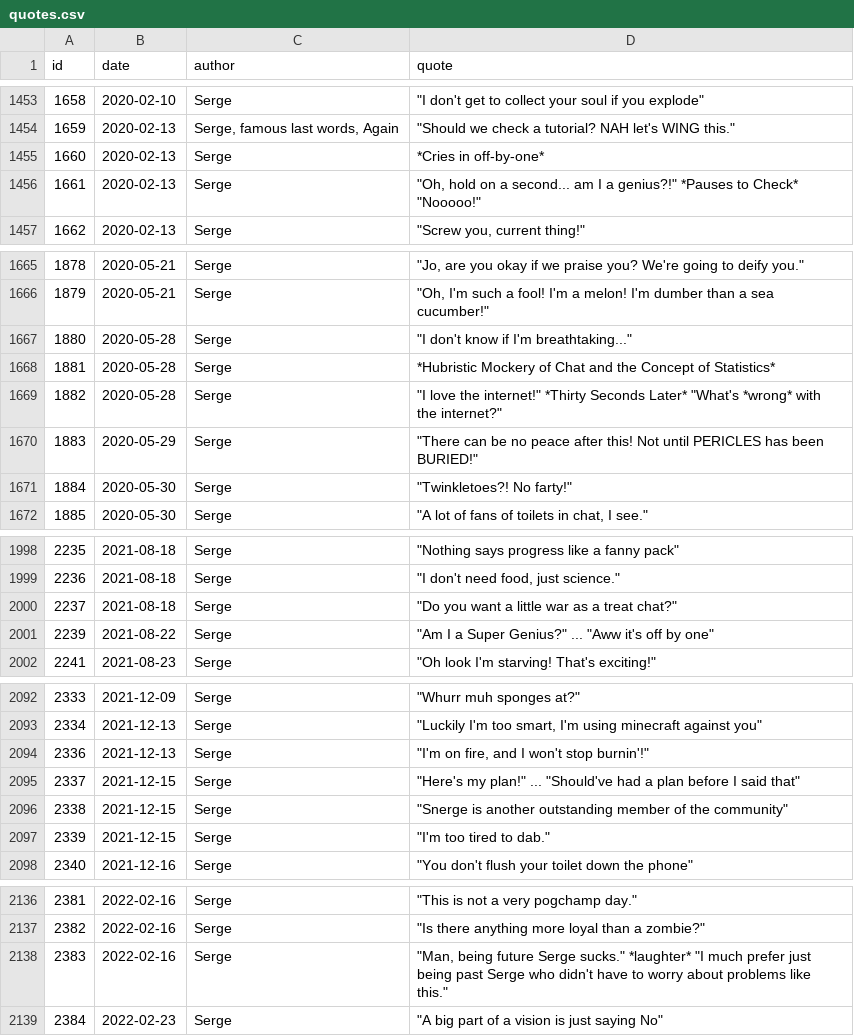
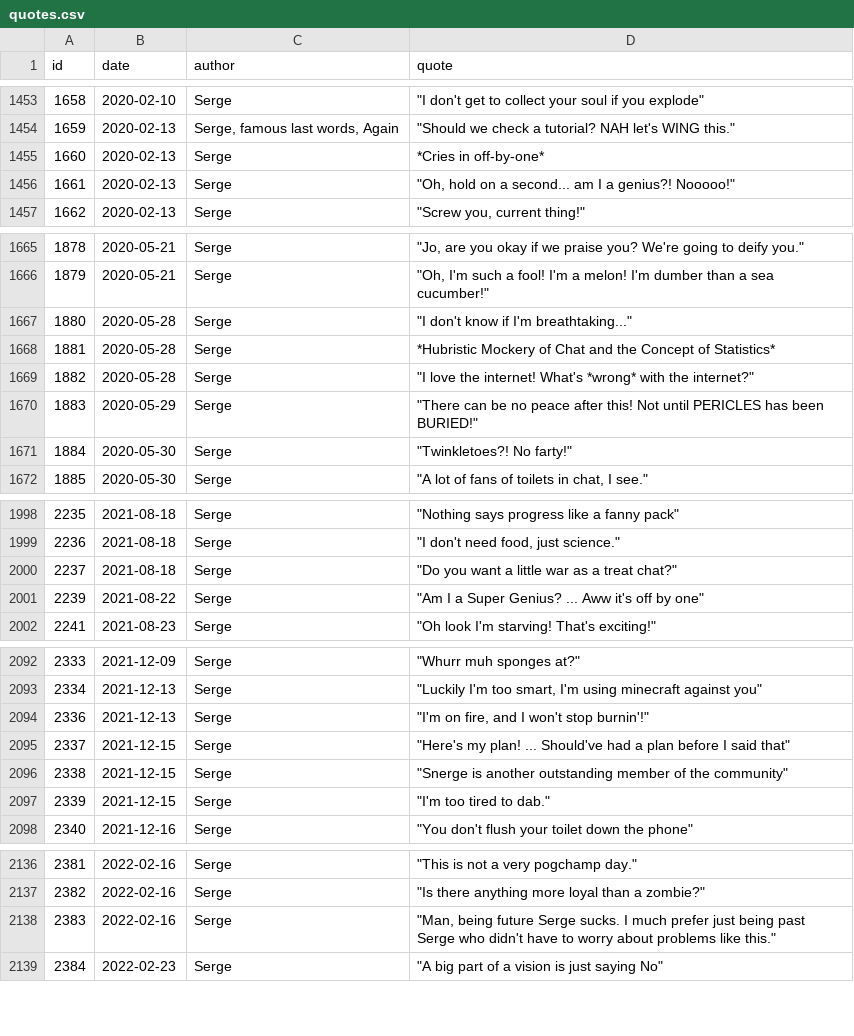
Before and after one commit to javajawa/snerge-bot, a CSV file: quotes.csv, drawn as a sheet; only a part is shown, gaps mark what is left out; the diff covers the shown part only.

Commit message:
Remove interstiatial actions from some quotes

```diff
--- a/quotes.csv
+++ b/quotes.csv
@@ -1455,3 +1455,3 @@ id,date,author,quote
 1660,2020-02-13,Serge,*Cries in off-by-one*
-1661,2020-02-13,Serge,"""Oh, hold on a second... am I a genius?!"" *Pauses to Check* ""Nooooo!"""
+1661,2020-02-13,Serge,"""Oh, hold on a second... am I a genius?! Nooooo!"""
 1662,2020-02-13,Serge,"""Screw you, current thing!"""
@@ -1668,3 +1668,3 @@ id,date,author,quote
 1881,2020-05-28,Serge,*Hubristic Mockery of Chat and the Concept of Statistics*
-1882,2020-05-28,Serge,"""I love the internet!"" *Thirty Seconds Later* ""What's *wrong* with the internet?"""
+1882,2020-05-28,Serge,"""I love the internet! What's *wrong* with the internet?"""
 1883,2020-05-29,Serge,"""There can be no peace after this! Not until PERICLES has been BURIED!"""
@@ -2000,3 +2000,3 @@ id,date,author,quote
 2237,2021-08-18,Serge,"""Do you want a little war as a treat chat?"""
-2239,2021-08-22,Serge,"""Am I a Super Genius?"" ... ""Aww it's off by one"""
+2239,2021-08-22,Serge,"""Am I a Super Genius? ... Aww it's off by one"""
 2241,2021-08-23,Serge,"""Oh look I'm starving! That's exciting!"""
@@ -2094,3 +2094,3 @@ id,date,author,quote
 2336,2021-12-13,Serge,"""I'm on fire, and I won't stop burnin'!"""
-2337,2021-12-15,Serge,"""Here's my plan!"" ... ""Should've had a plan before I said that"""
+2337,2021-12-15,Serge,"""Here's my plan! ... Should've had a plan before I said that"""
 2338,2021-12-15,Serge,"""Snerge is another outstanding member of the community"""
@@ -2137,3 +2137,3 @@ id,date,author,quote
 2382,2022-02-16,Serge,"""Is there anything more loyal than a zombie?"""
-2383,2022-02-16,Serge,"""Man, being future Serge sucks."" *laughter* ""I much prefer just being past Serge who didn't have to worry about problems like this."""
+2383,2022-02-16,Serge,"""Man, being future Serge sucks. I much prefer just being past Serge who didn't have to worry about problems like this."""
 2384,2022-02-23,Serge,"""A big part of a vision is just saying No"""
```
Also changed, not shown: 5 edited cells elsewhere in this file.
